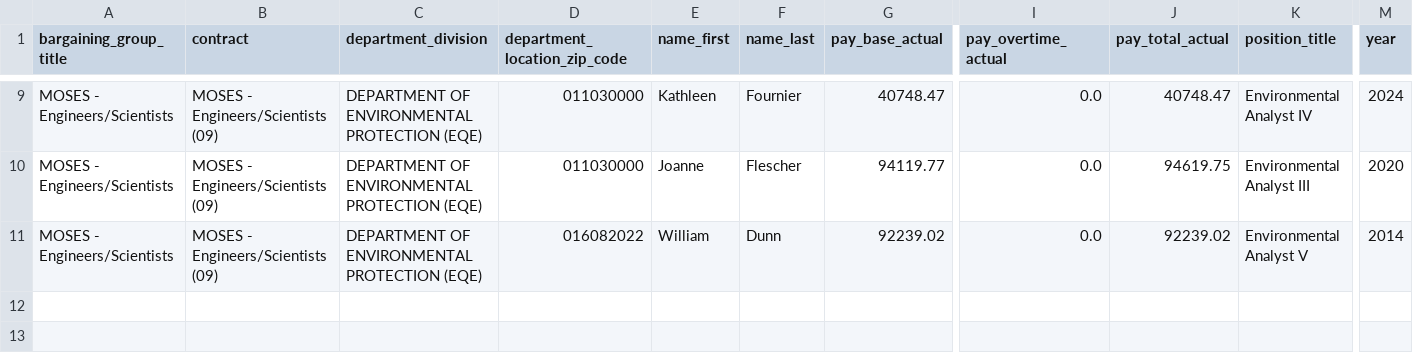
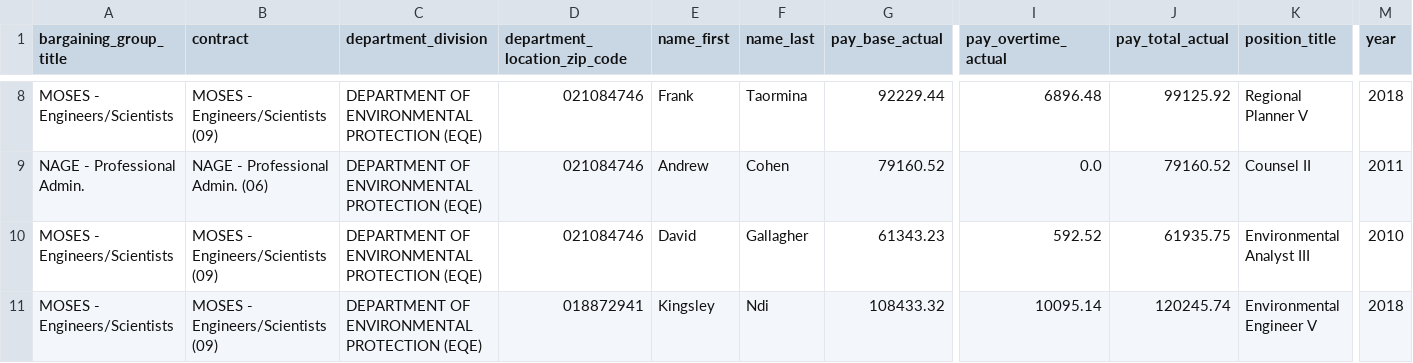
Before and after one commit to nesanders/MAenvironmentaldata, a CSV file: docs/data/MADEP_staff_SODA_sample.csv, drawn as a sheet; only a part is shown, gaps mark what is left out; addresses are those after the commit; rows hold the shown columns only; the diff covers the shown part only; the diff names each change by its address in the sheet, - before the commit and + after, or states it on an @@ line.

```diff
--- a/docs/data/MADEP_staff_SODA_sample.csv
+++ b/docs/data/MADEP_staff_SODA_sample.csv
-D8 (department_location_zip_code): 011030000
+D8 (department_location_zip_code): 021084746
-E8 (name_first): Kathleen
+E8 (name_first): Frank
-F8 (name_last): Fournier
+F8 (name_last): Taormina
-G8 (pay_base_actual): 40748.47
+G8 (pay_base_actual): 92229.44
-I8 (pay_overtime_actual): 0.0
+I8 (pay_overtime_actual): 6896.48
-J8 (pay_total_actual): 40748.47
+J8 (pay_total_actual): 99125.92
-K8 (position_title): Environmental Analyst IV
+K8 (position_title): Regional Planner V
-M8 (year): 2024
+M8 (year): 2018
+row 9: NAGE - Professional Admin. | NAGE - Professional Admin. (06) | DEPARTMENT OF ENVIRONMENTAL PROTECTION (EQE) | 021084746 | Andrew | Cohen | 79160.52 | 0.0 | 79160.52 | Counsel II | 2011
-D10 (department_location_zip_code): 011030000
+D10 (department_location_zip_code): 021084746
-E10 (name_first): Joanne
+E10 (name_first): David
-F10 (name_last): Flescher
+F10 (name_last): Gallagher
-G10 (pay_base_actual): 94119.77
+G10 (pay_base_actual): 61343.23
-I10 (pay_overtime_actual): 0.0
+I10 (pay_overtime_actual): 592.52
-J10 (pay_total_actual): 94619.75
+J10 (pay_total_actual): 61935.75
-M10 (year): 2020
+M10 (year): 2010
-D11 (department_location_zip_code): 016082022
+D11 (department_location_zip_code): 018872941
-E11 (name_first): William
+E11 (name_first): Kingsley
-F11 (name_last): Dunn
+F11 (name_last): Ndi
-G11 (pay_base_actual): 92239.02
+G11 (pay_base_actual): 108433.32
-I11 (pay_overtime_actual): 0.0
+I11 (pay_overtime_actual): 10095.14
-J11 (pay_total_actual): 92239.02
+J11 (pay_total_actual): 120245.74
-K11 (position_title): Environmental Analyst V
+K11 (position_title): Environmental Engineer V
-M11 (year): 2014
+M11 (year): 2018
```
Also changed, not shown: 2 added rows, 3 removed rows and 26 edited cells elsewhere in this file, docs/data/EEADP_enforcement_sample.csv, docs/data/EEADP_facility_sample.csv, 47 other files.
